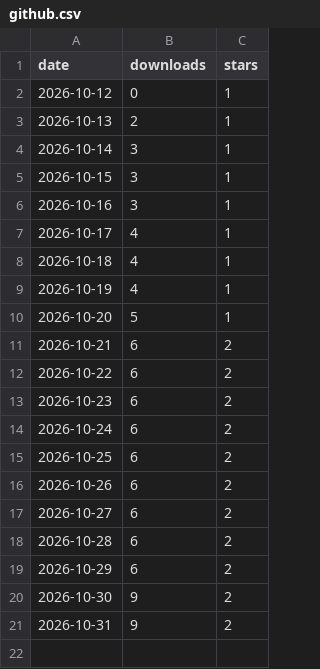
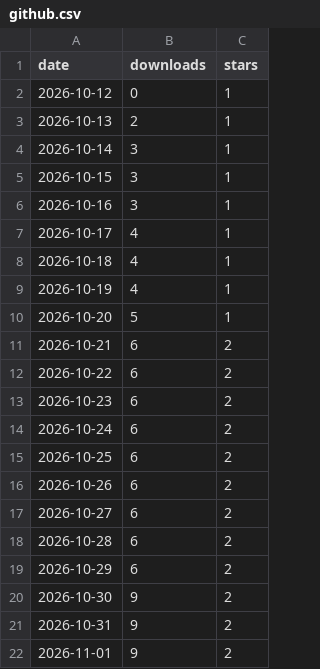
Before and after one commit to MKBSP/capfolder, a CSV file: github.csv, drawn as a sheet.

Commit message:
metrics 2026-11-01

```diff
--- a/github.csv
+++ b/github.csv
@@ -21 +21,2 @@ date,downloads,stars
 2026-10-31,9,2
+2026-11-01,9,2
```
